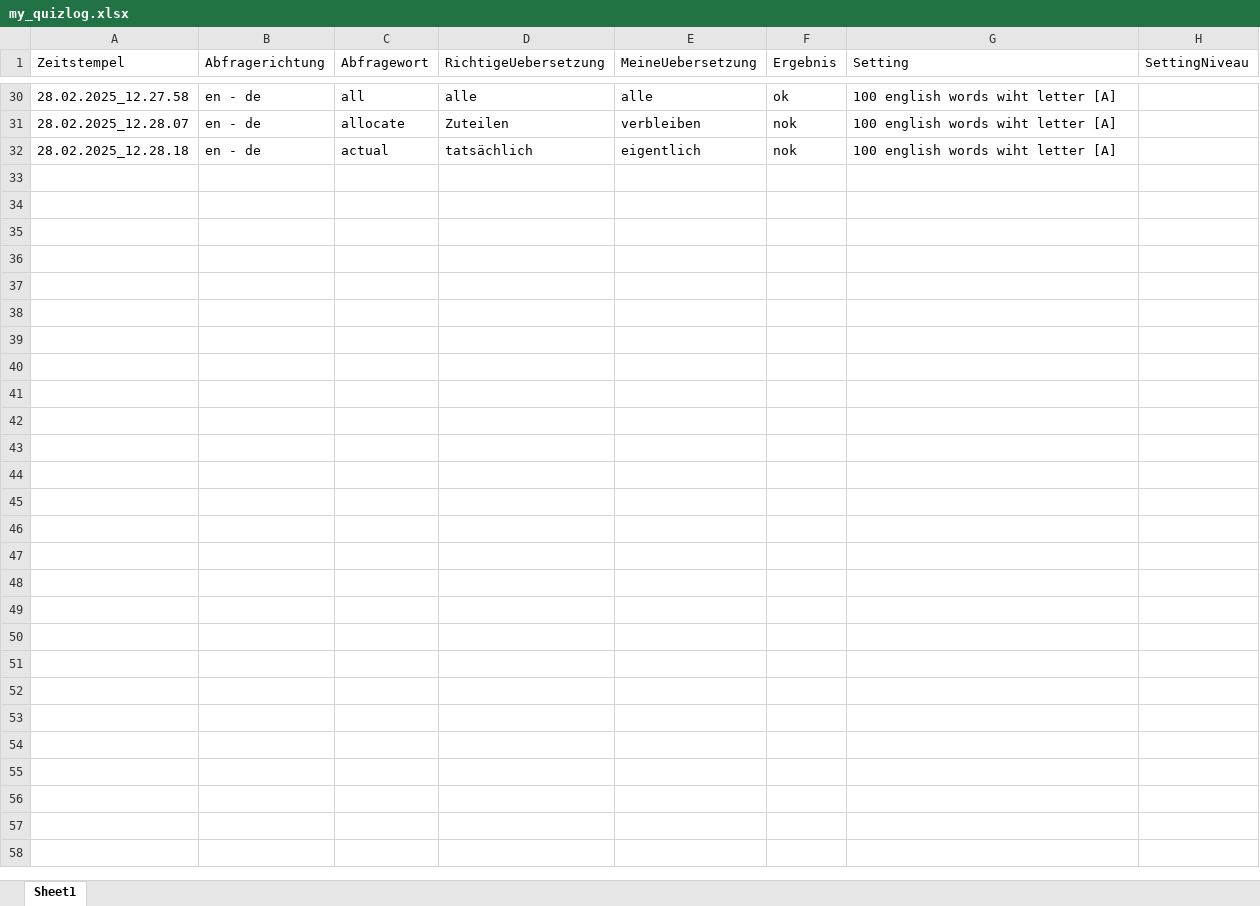
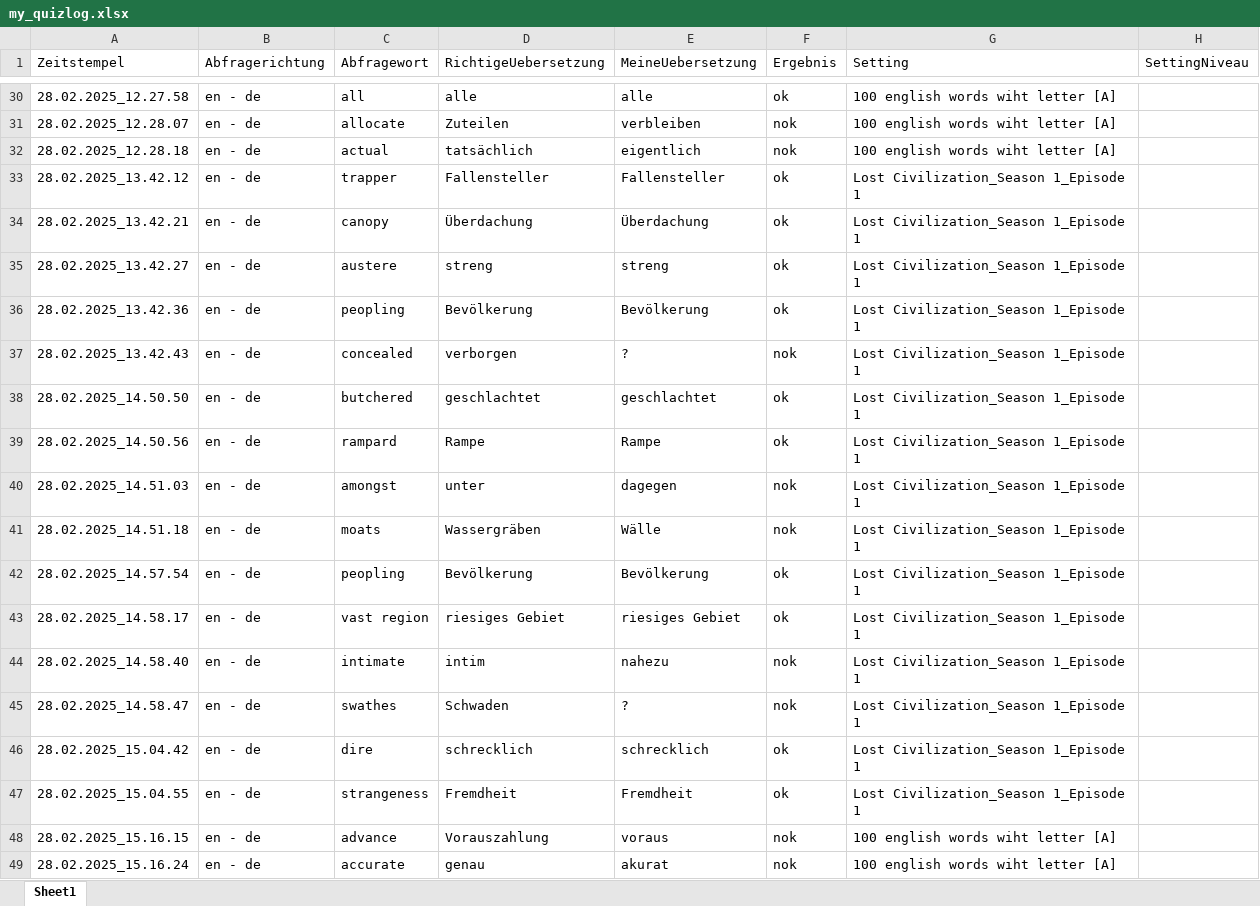
Before and after one commit to MaetthuK/Translator_Excel, an Excel workbook: my_quizlog.xlsx, sheet Sheet1, drawn as a sheet; only a part is shown, gaps mark what is left out; values as stored, in another font and other column widths than the file's, no borders; the diff names each change by its address in the sheet, - before the commit and + after, or states it on an @@ line.

```diff
--- a/my_quizlog.xlsx (sheet Sheet1)
+++ b/my_quizlog.xlsx (sheet Sheet1)
+row 33: 28.02.2025_13.42.12 | en - de | trapper | Fallensteller | Fallensteller | ok | Lost Civilization_Season 1_Episode 1
+row 34: 28.02.2025_13.42.21 | en - de | canopy | Überdachung | Überdachung | ok | Lost Civilization_Season 1_Episode 1
+row 35: 28.02.2025_13.42.27 | en - de | austere | streng | streng | ok | Lost Civilization_Season 1_Episode 1
+row 36: 28.02.2025_13.42.36 | en - de | peopling | Bevölkerung | Bevölkerung | ok | Lost Civilization_Season 1_Episode 1
+row 37: 28.02.2025_13.42.43 | en - de | concealed | verborgen | ? | nok | Lost Civilization_Season 1_Episode 1
+row 38: 28.02.2025_14.50.50 | en - de | butchered | geschlachtet | geschlachtet | ok | Lost Civilization_Season 1_Episode 1
+row 39: 28.02.2025_14.50.56 | en - de | rampard | Rampe | Rampe | ok | Lost Civilization_Season 1_Episode 1
+row 40: 28.02.2025_14.51.03 | en - de | amongst | unter | dagegen | nok | Lost Civilization_Season 1_Episode 1
+row 41: 28.02.2025_14.51.18 | en - de | moats | Wassergräben | Wälle | nok | Lost Civilization_Season 1_Episode 1
+row 42: 28.02.2025_14.57.54 | en - de | peopling | Bevölkerung | Bevölkerung | ok | Lost Civilization_Season 1_Episode 1
+row 43: 28.02.2025_14.58.17 | en - de | vast region | riesiges Gebiet | riesiges Gebiet | ok | Lost Civilization_Season 1_Episode 1
+row 44: 28.02.2025_14.58.40 | en - de | intimate | intim | nahezu | nok | Lost Civilization_Season 1_Episode 1
+row 45: 28.02.2025_14.58.47 | en - de | swathes | Schwaden | ? | nok | Lost Civilization_Season 1_Episode 1
+row 46: 28.02.2025_15.04.42 | en - de | dire | schrecklich | schrecklich | ok | Lost Civilization_Season 1_Episode 1
+row 47: 28.02.2025_15.04.55 | en - de | strangeness | Fremdheit | Fremdheit | ok | Lost Civilization_Season 1_Episode 1
+row 48: 28.02.2025_15.16.15 | en - de | advance | Vorauszahlung | voraus | nok | 100 english words wiht letter [A]
+row 49: 28.02.2025_15.16.24 | en - de | accurate | genau | akurat | nok | 100 english words wiht letter [A]
```
Also changed, not shown: my_Lost_Civilization_Season_1_Episode_1.xlsx, my_querys.xlsx, 8 other files.
